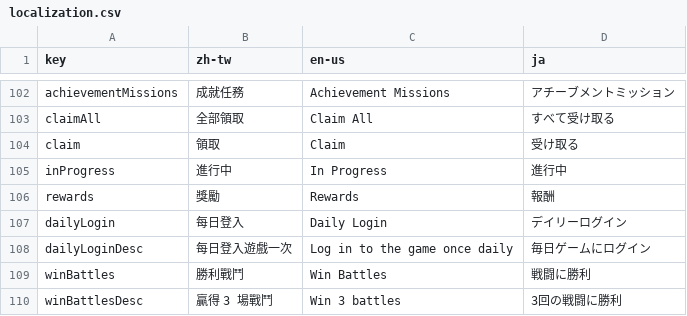
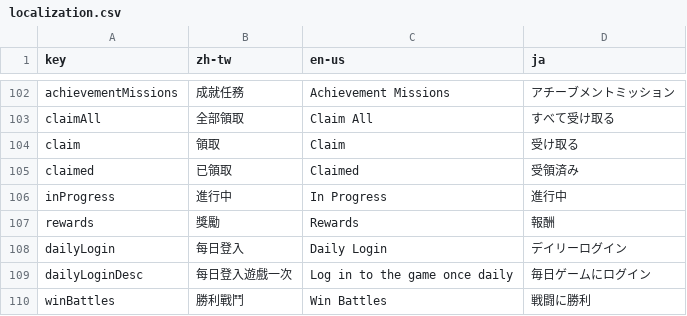
Before and after one commit to YuutaTsubasa/knightbase, a CSV file: static/assets/staticData/localization.csv, drawn as a sheet; only a part is shown, gaps mark what is left out; the shorter side is filled out with more unchanged rows.

```diff
--- a/static/assets/staticData/localization.csv
+++ b/static/assets/staticData/localization.csv
@@ -104,2 +104,3 @@ claimAll,"全部領取","Claim All","すべて受け取る"
 claim,"領取","Claim","受け取る"
+claimed,"已領取","Claimed","受領済み"
 inProgress,"進行中","In Progress","進行中"
```
Also changed, not shown: 3 other files.
